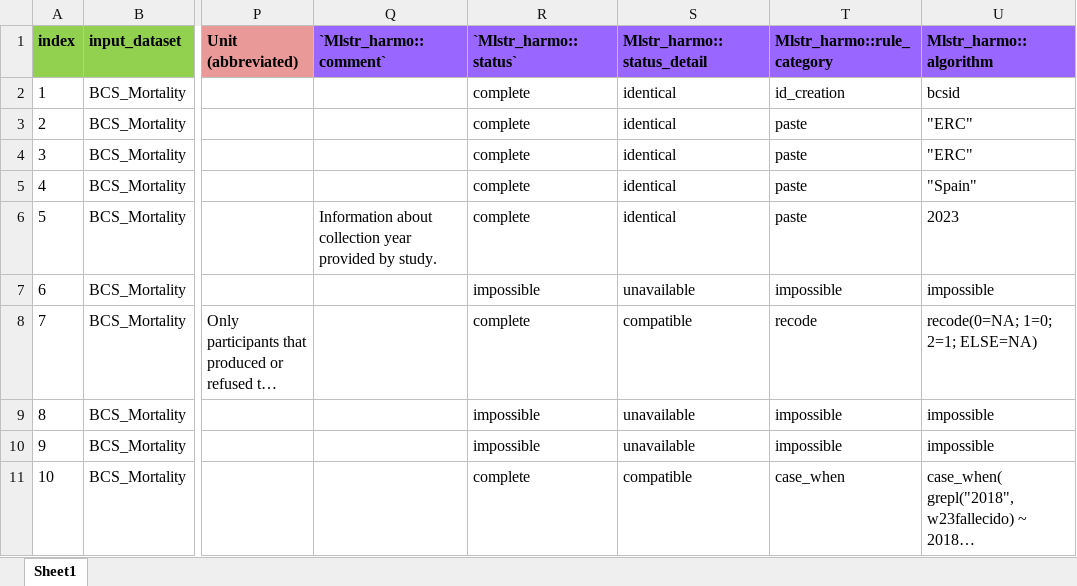
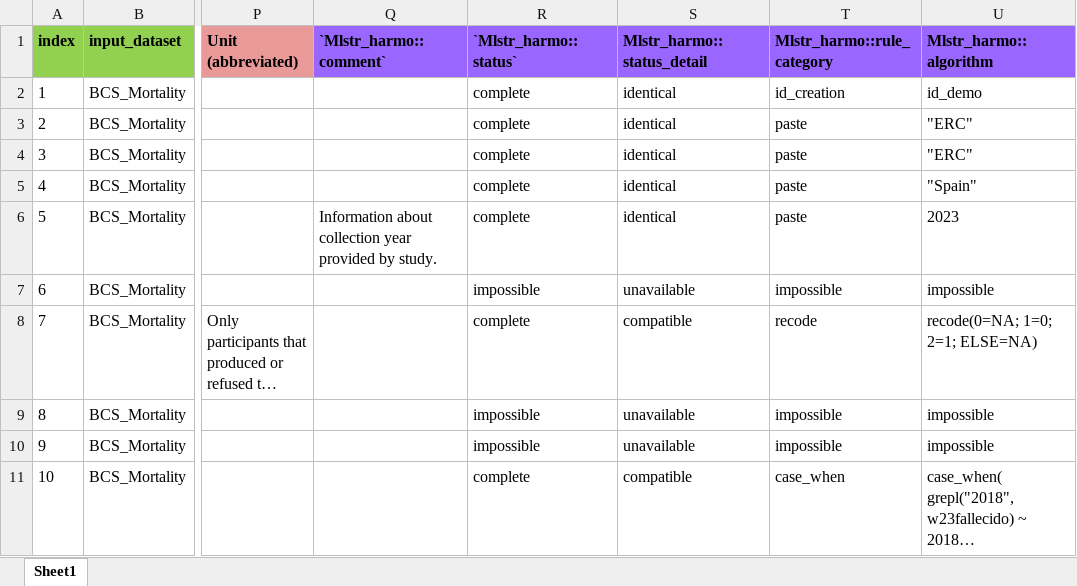
Before and after one commit to maelstrom-research/harmonization_ProPASS, an Excel workbook: mortality/data_processing_elements_mortality-ERC.xlsx, sheet Sheet1, drawn as a sheet; only a part is shown, gaps mark what is left out; long unchanged cells end in …; values as stored, in another font and other column widths than the file's, no borders; the diff names each change by its address in the sheet, - before the commit and + after, or states it on an @@ line.

Commit message:
Minor change dpe ERC mortality
no impact on harmonized dataset

```diff
--- a/mortality/data_processing_elements_mortality-ERC.xlsx (sheet Sheet1)
+++ b/mortality/data_processing_elements_mortality-ERC.xlsx (sheet Sheet1)
-U2 (Mlstr_harmo::algorithm): bcsid
+U2 (Mlstr_harmo::algorithm): id_demo
```
